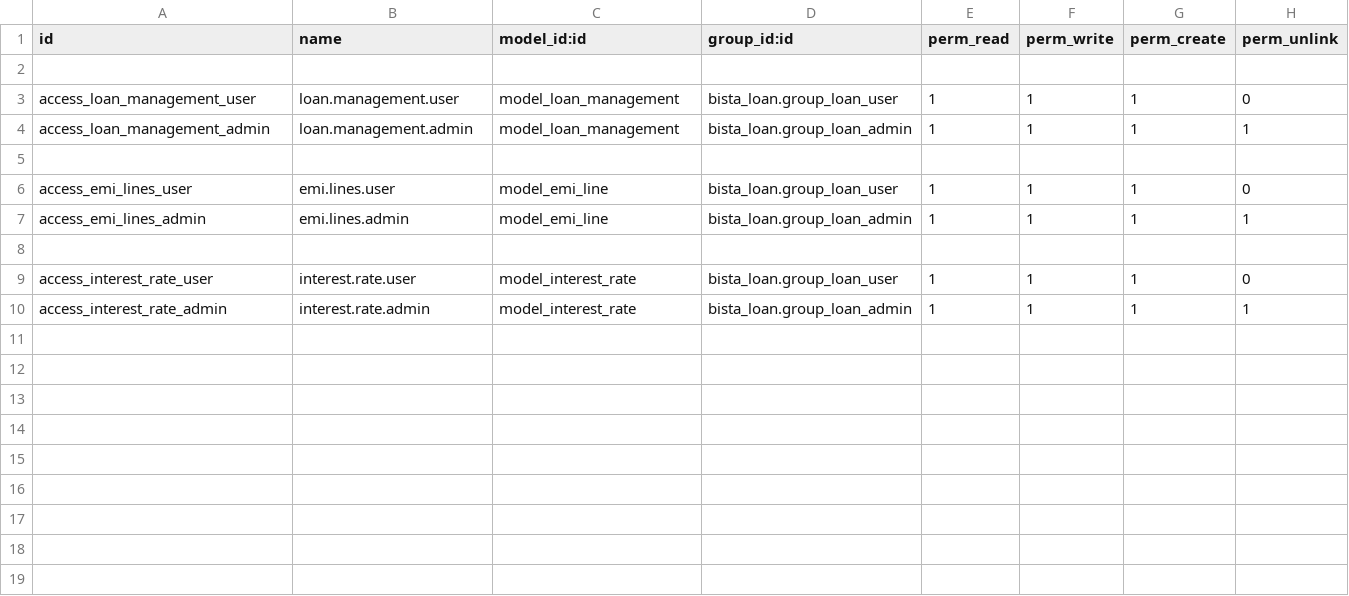
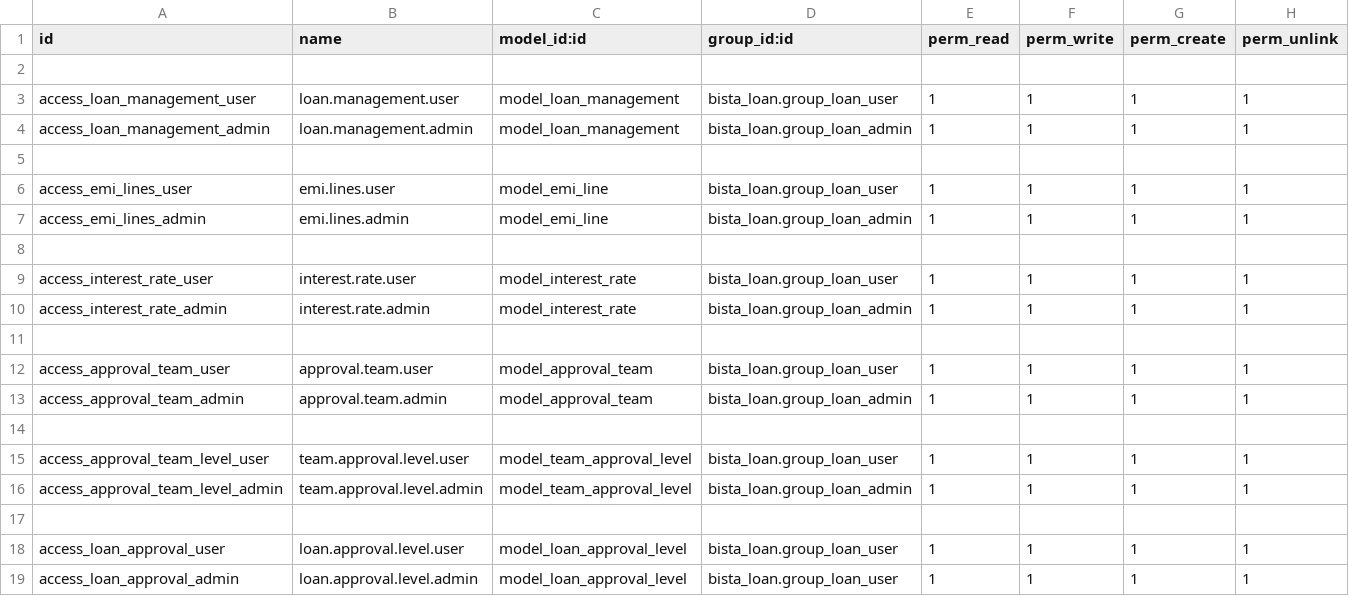
Before and after one commit to KrishManek/odoo_tutorials, a CSV file: bista_loan/security/ir.model.access.csv, drawn as a sheet.

Commit message:
[add] Added loan approval tasks

```diff
--- a/bista_loan/security/ir.model.access.csv
+++ b/bista_loan/security/ir.model.access.csv
@@ -2,9 +2,18 @@ id,name,model_id:id,group_id:id,perm_read,perm_write,perm_create,perm_unlink
 
-access_loan_management_user,loan.management.user,model_loan_management,bista_loan.group_loan_user,1,1,1,0
+access_loan_management_user,loan.management.user,model_loan_management,bista_loan.group_loan_user,1,1,1,1
 access_loan_management_admin,loan.management.admin,model_loan_management,bista_loan.group_loan_admin,1,1,1,1
 
-access_emi_lines_user,emi.lines.user,model_emi_line,bista_loan.group_loan_user,1,1,1,0
+access_emi_lines_user,emi.lines.user,model_emi_line,bista_loan.group_loan_user,1,1,1,1
 access_emi_lines_admin,emi.lines.admin,model_emi_line,bista_loan.group_loan_admin,1,1,1,1
 
-access_interest_rate_user,interest.rate.user,model_interest_rate,bista_loan.group_loan_user,1,1,1,0
+access_interest_rate_user,interest.rate.user,model_interest_rate,bista_loan.group_loan_user,1,1,1,1
 access_interest_rate_admin,interest.rate.admin,model_interest_rate,bista_loan.group_loan_admin,1,1,1,1
+
+access_approval_team_user,approval.team.user,model_approval_team,bista_loan.group_loan_user,1,1,1,1
+access_approval_team_admin,approval.team.admin,model_approval_team,bista_loan.group_loan_admin,1,1,1,1
+
+access_approval_team_level_user,team.approval.level.user,model_team_approval_level,bista_loan.group_loan_user,1,1,1,1
+access_approval_team_level_admin,team.approval.level.admin,model_team_approval_level,bista_loan.group_loan_admin,1,1,1,1
+
+access_loan_approval_user,loan.approval.level.user,model_loan_approval_level,bista_loan.group_loan_user,1,1,1,1
+access_loan_approval_admin,loan.approval.level.admin,model_loan_approval_level,bista_loan.group_loan_user,1,1,1,1
```
Also changed, not shown: 10 other files.
